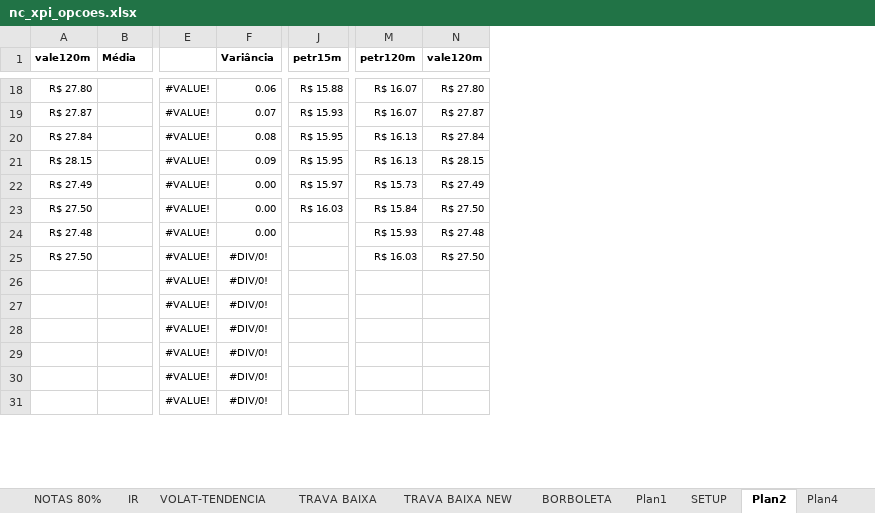
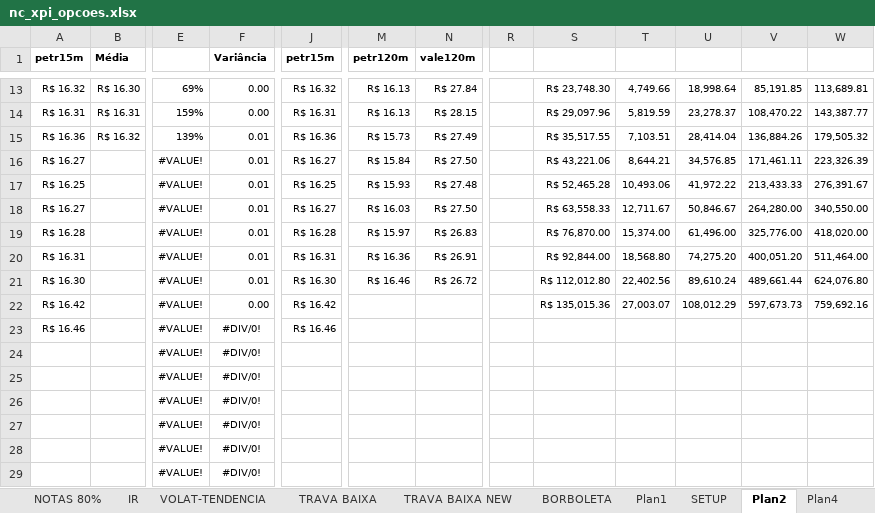
Before and after one commit to bengelbert/ifsc, an Excel workbook: stocks/nc_xpi_opcoes.xlsx, sheet Plan2, drawn as a sheet; only a part is shown, gaps mark what is left out; values as stored, in another font and other column widths than the file's, no borders; conditional formats not drawn; removed rows and columns are numbered as before the commit, all else as after; rows hold the shown columns only; the diff covers the shown part only; the diff names each change by its address in the sheet, - before the commit and + after, or states it on an @@ line.

```diff
--- a/stocks/nc_xpi_opcoes.xlsx (sheet Plan2)
+++ b/stocks/nc_xpi_opcoes.xlsx (sheet Plan2)
-column A (vale120m), rows 18-25: R$ 27.80 | R$ 27.87 | R$ 27.84 | R$ 28.15 | R$ 27.49 | R$ 27.50 | R$ 27.48 | R$ 27.50
+column A (petr15m), rows 16-23: R$ 16.27 | R$ 16.25 | R$ 16.27 | R$ 16.28 | R$ 16.31 | R$ 16.30 | R$ 16.42 | R$ 16.46
+column R, empty
+column S, rows 16-22: R$ 43,221.06 | R$ 52,465.28 | R$ 63,558.33 | R$ 76,870.00 | R$ 92,844.00 | R$ 112,012.80 | R$ 135,015.36
+column T, rows 16-22: 8,644.21 | 10,493.06 | 12,711.67 | 15,374.00 | 18,568.80 | 22,402.56 | 27,003.07
+column U, rows 16-22: 34,576.85 | 41,972.22 | 50,846.67 | 61,496.00 | 74,275.20 | 89,610.24 | 108,012.29
+column V, rows 16-22: 171,461.11 | 213,433.33 | 264,280.00 | 325,776.00 | 400,051.20 | 489,661.44 | 597,673.73
+column W, rows 16-22: 223,326.39 | 276,391.67 | 340,550.00 | 418,020.00 | 511,464.00 | 624,076.80 | 759,692.16
+row 13: R$ 16.32 | R$ 16.30 | 69% | 0.00 | R$ 16.32 | R$ 16.13 | R$ 27.84 |  | R$ 23,748.30 | 4,749.66 | 18,998.64 | 85,191.85 | 113,689.81
+row 14: R$ 16.31 | R$ 16.31 | 159% | 0.00 | R$ 16.31 | R$ 16.13 | R$ 28.15 |  | R$ 29,097.96 | 5,819.59 | 23,278.37 | 108,470.22 | 143,387.77
+row 15: R$ 16.36 | R$ 16.32 | 139% | 0.01 | R$ 16.36 | R$ 15.73 | R$ 27.49 |  | R$ 35,517.55 | 7,103.51 | 28,414.04 | 136,884.26 | 179,505.32
-F16 (Variância): 0.06
+F16 (Variância): 0.01
-J16 (petr15m): R$ 15.88
+J16 (petr15m): R$ 16.27
-M16 (petr120m): R$ 16.07
+M16 (petr120m): R$ 15.84
-N16 (vale120m): R$ 27.80
+N16 (vale120m): R$ 27.50
-F17 (Variância): 0.07
+F17 (Variância): 0.01
-J17 (petr15m): R$ 15.93
+J17 (petr15m): R$ 16.25
-M17 (petr120m): R$ 16.07
+M17 (petr120m): R$ 15.93
-N17 (vale120m): R$ 27.87
+N17 (vale120m): R$ 27.48
-F18 (Variância): 0.08
+F18 (Variância): 0.01
-J18 (petr15m): R$ 15.95
+J18 (petr15m): R$ 16.27
-M18 (petr120m): R$ 16.13
+M18 (petr120m): R$ 16.03
-N18 (vale120m): R$ 27.84
+N18 (vale120m): R$ 27.50
-F19 (Variância): 0.09
+F19 (Variância): 0.01
-J19 (petr15m): R$ 15.95
+J19 (petr15m): R$ 16.28
-M19 (petr120m): R$ 16.13
+M19 (petr120m): R$ 15.97
-N19 (vale120m): R$ 28.15
+N19 (vale120m): R$ 26.83
-F20:F21 (Variância): 0.00
+F20:F21 (Variância): 0.01
-J20 (petr15m): R$ 15.97
+J20 (petr15m): R$ 16.31
-M20 (petr120m): R$ 15.73
+M20 (petr120m): R$ 16.36
-N20 (vale120m): R$ 27.49
+N20 (vale120m): R$ 26.91
-J21 (petr15m): R$ 16.03
+J21 (petr15m): R$ 16.30
-M21 (petr120m): R$ 15.84
+M21 (petr120m): R$ 16.46
-N21 (vale120m): R$ 27.50
+N21 (vale120m): R$ 26.72
-J22 (petr15m): (empty)
+J22 (petr15m): R$ 16.42
-M22 (petr120m): R$ 15.93
+M22 (petr120m): (empty)
-N22 (vale120m): R$ 27.48
+N22 (vale120m): (empty)
-J23 (petr15m): (empty)
+J23 (petr15m): R$ 16.46
-M23 (petr120m): R$ 16.03
+M23 (petr120m): (empty)
-N23 (vale120m): R$ 27.50
+N23 (vale120m): (empty)
```
Also changed, not shown: 13 added rows and 16 removed rows elsewhere in this sheet, sheet Plan4, sheet Plan6, sheet NOTAS, formulas that keep their value, hidden cells, 1 other file.
